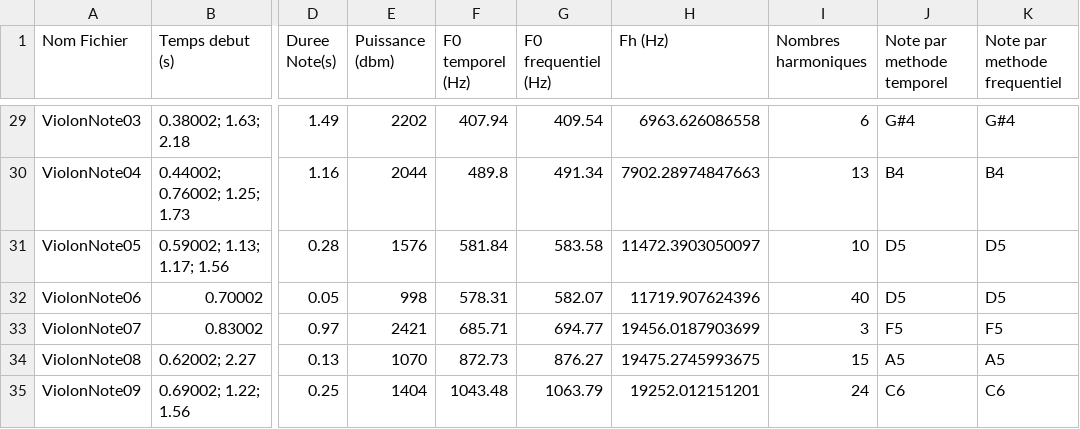
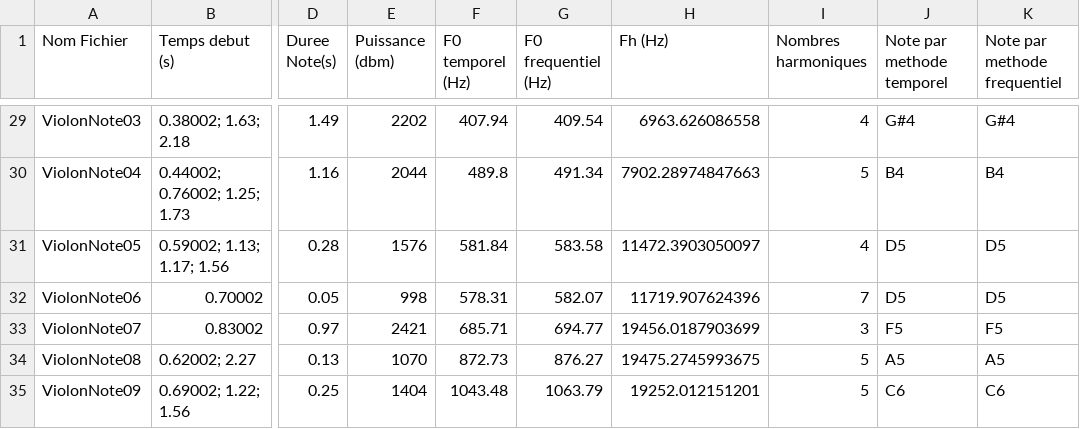
Before and after one commit to aaya62553/APP, a CSV file: Probleme2/resultats_detection_notes.csv, drawn as a sheet; only a part is shown, gaps mark what is left out; the diff covers the shown part only; the diff names each change by its address in the sheet, - before the commit and + after, or states it on an @@ line.

```diff
--- a/Probleme2/resultats_detection_notes.csv
+++ b/Probleme2/resultats_detection_notes.csv
-I29 (Nombres harmoniques): 6
+I29 (Nombres harmoniques): 4
-I30 (Nombres harmoniques): 13
+I30 (Nombres harmoniques): 5
-I31 (Nombres harmoniques): 10
+I31 (Nombres harmoniques): 4
-I32 (Nombres harmoniques): 40
+I32 (Nombres harmoniques): 7
-I34 (Nombres harmoniques): 15
+I34 (Nombres harmoniques): 5
-I35 (Nombres harmoniques): 24
+I35 (Nombres harmoniques): 5
```
Also changed, not shown: 23 edited cells elsewhere in this file.
